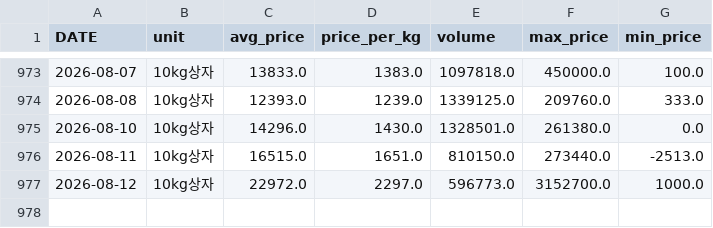
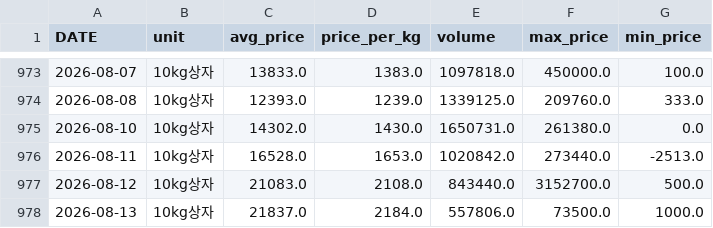
Before and after one commit to greftukim/gref_ai, a CSV file: data/cucumber_prices.csv, drawn as a sheet; only a part is shown, gaps mark what is left out.

```diff
--- a/data/cucumber_prices.csv
+++ b/data/cucumber_prices.csv
@@ -974,4 +974,5 @@
 2026-08-08,10kg상자,12393.0,1239.0,1339125.0,209760.0,333.0
-2026-08-10,10kg상자,14296.0,1430.0,1328501.0,261380.0,0.0
-2026-08-11,10kg상자,16515.0,1651.0,810150.0,273440.0,-2513.0
-2026-08-12,10kg상자,22972.0,2297.0,596773.0,3152700.0,1000.0
+2026-08-10,10kg상자,14302.0,1430.0,1650731.0,261380.0,0.0
+2026-08-11,10kg상자,16528.0,1653.0,1020842.0,273440.0,-2513.0
+2026-08-12,10kg상자,21083.0,2108.0,843440.0,3152700.0,500.0
+2026-08-13,10kg상자,21837.0,2184.0,557806.0,73500.0,1000.0
```
Also changed, not shown: data/paprika_prices.csv, data/strawberry_prices.csv, 3 other files.
